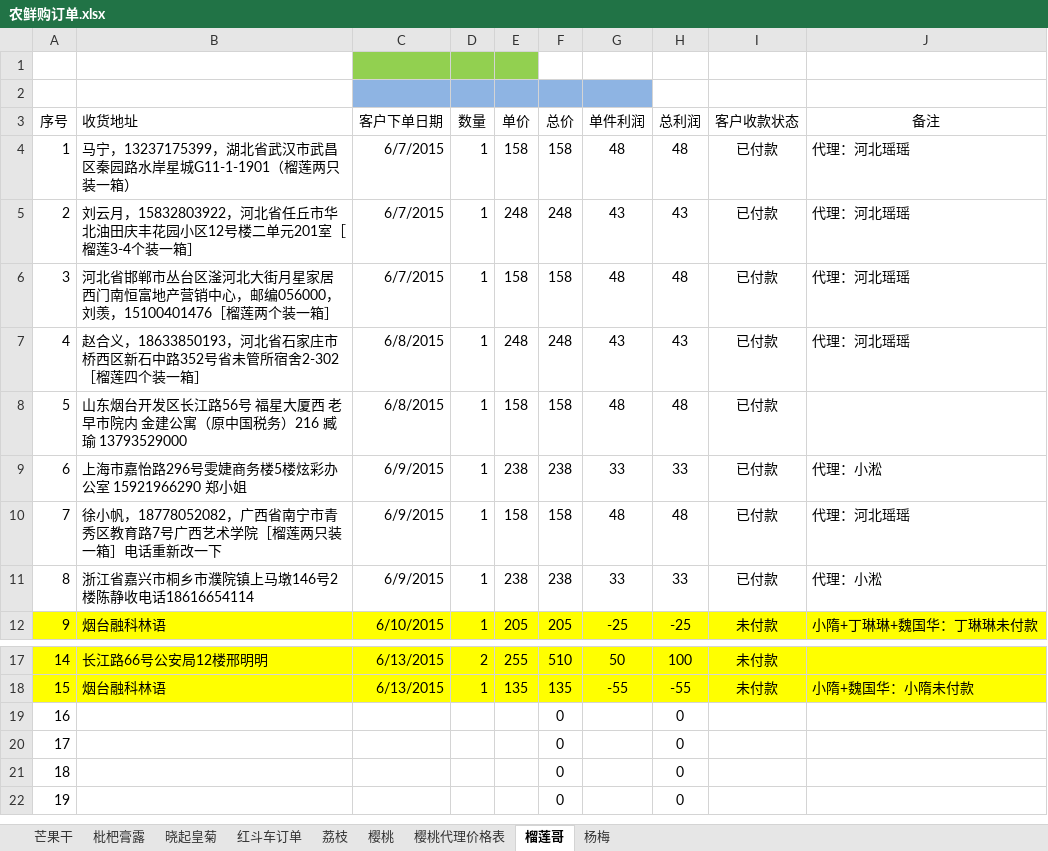
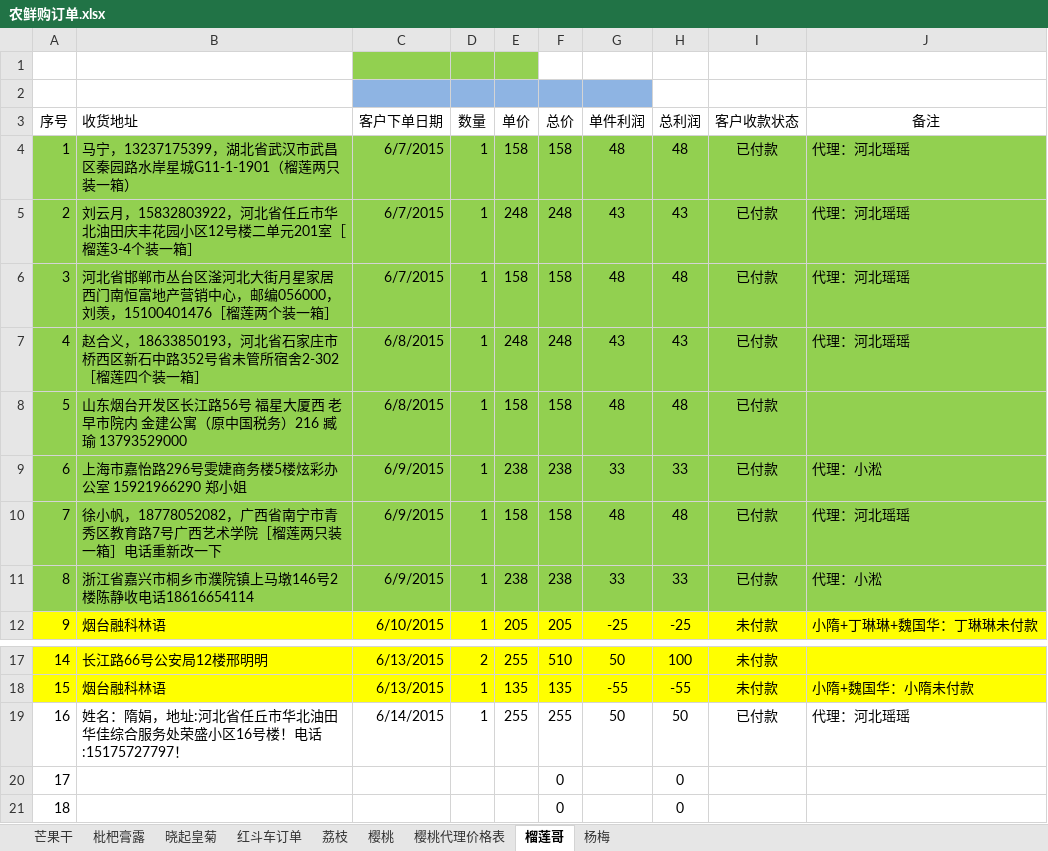
Before and after one commit to ettor/miyou, an Excel workbook: Documents/农鲜购订单.xlsx, sheet 榴莲哥, drawn as a sheet; only a part is shown, gaps mark what is left out; the shorter side is filled out with more unchanged rows; values as stored, in another font and other column widths than the file's, no borders; the diff names each change by its address in the sheet, - before the commit and + after, or states it on an @@ line.

```diff
--- a/Documents/农鲜购订单.xlsx (sheet 榴莲哥)
+++ b/Documents/农鲜购订单.xlsx (sheet 榴莲哥)
-A4:J11 fill: none
+A4:J11 fill: #92D050
-B19 (收货地址): (empty)
+B19 (收货地址): 姓名：隋娟，地址:河北省任丘市华北油田华佳综合服务处荣盛小区16号楼！电话:15175727797！
-C19 (客户下单日期): (empty)
+C19 (客户下单日期): 6/14/2015
-D19 (数量): (empty)
+D19 (数量): 1
-E19 (单价): (empty)
+E19 (单价): 255
-F19 (总价): 0
+F19 (总价): 255
-G19 (单件利润): (empty)
+G19 (单件利润): 50
-H19 (总利润): 0
+H19 (总利润): 50
-I19 (客户收款状态): (empty)
+I19 (客户收款状态): 已付款
-J19 (备注): (empty)
+J19 (备注): 代理：河北瑶瑶
```
